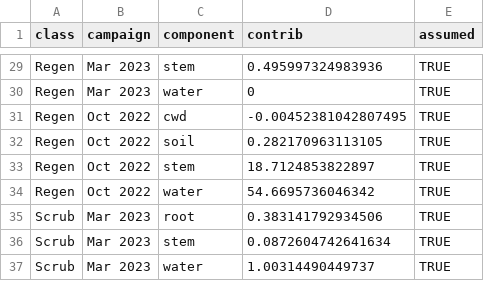
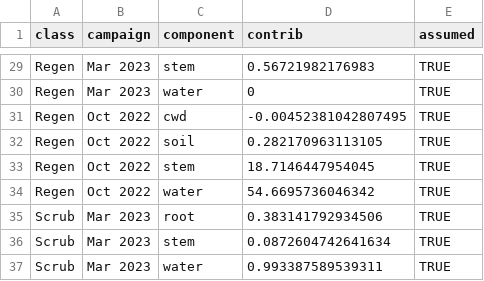
Before and after one commit to jgewirtzman/blueflux-ground, a CSV file: output/upscaling/supp_site_component_contributions.csv, drawn as a sheet; only a part is shown, gaps mark what is left out; the diff covers the shown part only.

```diff
--- a/output/upscaling/supp_site_component_contributions.csv
+++ b/output/upscaling/supp_site_component_contributions.csv
@@ -29,2 +29,2 @@
-"Regen","Mar 2023","stem",0.495997324983936,TRUE
+"Regen","Mar 2023","stem",0.56721982176983,TRUE
 "Regen","Mar 2023","water",0,TRUE
@@ -32,3 +32,3 @@
 "Regen","Oct 2022","soil",0.282170963113105,TRUE
-"Regen","Oct 2022","stem",18.7124853822897,TRUE
+"Regen","Oct 2022","stem",18.7146447954045,TRUE
 "Regen","Oct 2022","water",54.6695736046342,TRUE
@@ -36,2 +36,2 @@
 "Scrub","Mar 2023","stem",0.0872604742641634,TRUE
-"Scrub","Mar 2023","water",1.00314490449737,TRUE
+"Scrub","Mar 2023","water",0.993387589539311,TRUE
```
Also changed, not shown: 17 edited cells elsewhere in this file, output/upscaling/supp_context_site_areal_rates.csv, output/upscaling/supp_water_positions.csv, 8 other files.
